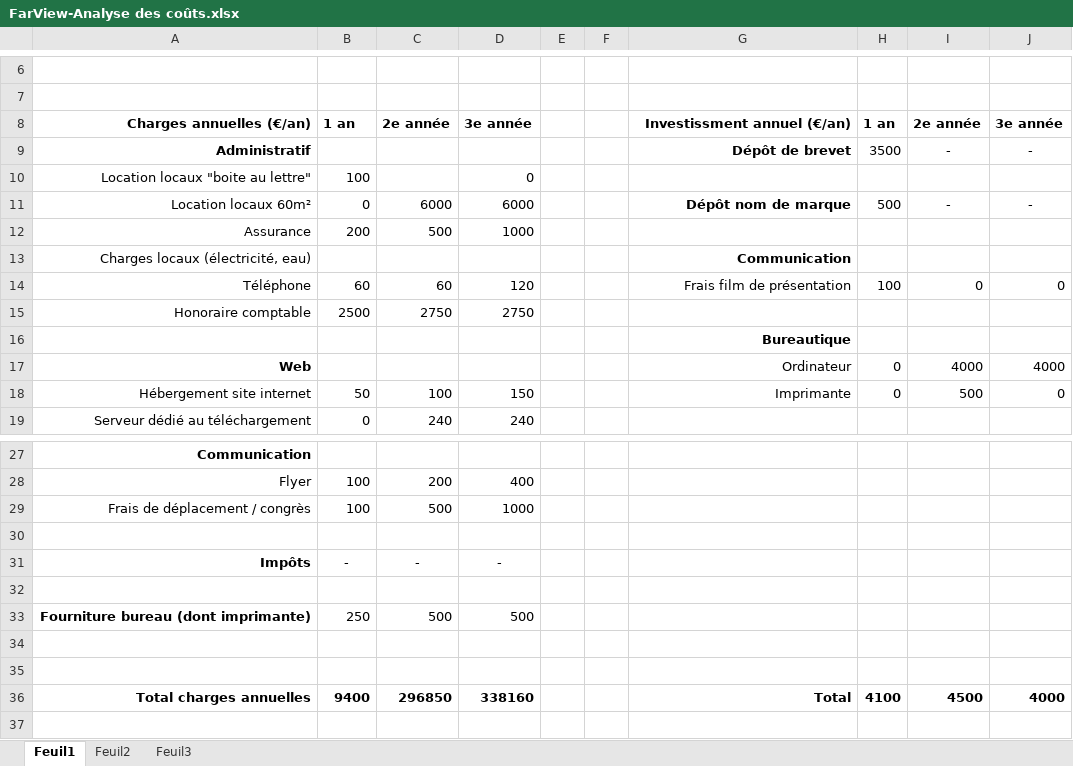
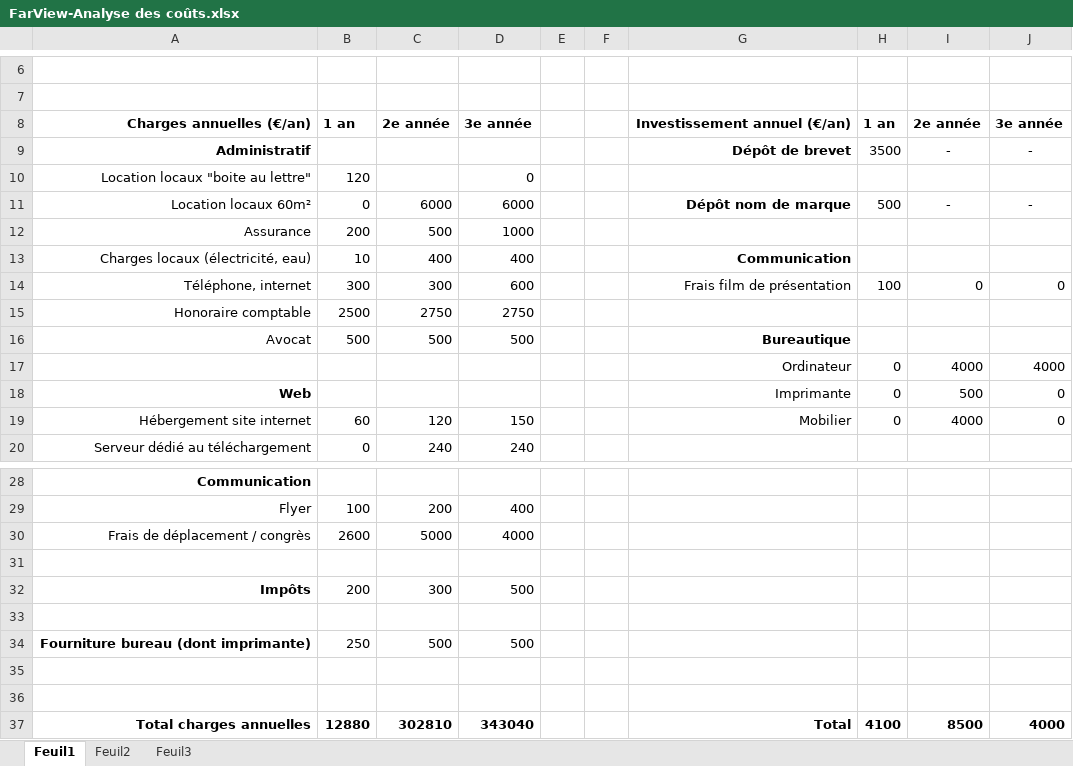
Before and after one commit to Killian-Herveau/PIMS, an Excel workbook: CR/FarView-Analyse des coûts.xlsx, sheet Feuil1, drawn as a sheet; only a part is shown, gaps mark what is left out; values as stored, in another font and other column widths than the file's, no borders; charts and pictures not drawn; removed rows and columns are numbered as before the commit, all else as after; the diff names each change by its address in the sheet, - before the commit and + after, or states it on an @@ line.

```diff
--- a/CR/FarView-Analyse des coûts.xlsx (sheet Feuil1)
+++ b/CR/FarView-Analyse des coûts.xlsx (sheet Feuil1)
-G8: Investissment annuel (€/an)
+G8: Investissement annuel (€/an)
-B10: 100
+B10: 120
-B13: (empty)
+B13: 10
-C13: (empty)
+C13: 400
-D13: (empty)
+D13: 400
-A14: Téléphone
+A14: Téléphone, internet
-B14: 60
+B14: 300
-C14: 60
+C14: 300
-D14: 120
+D14: 600
-row 16:  |  |  |  |  |  | Bureautique
+row 16: Avocat | 500 | 500 | 500 |  |  | Bureautique
-A17: Web
+A17: (empty)
+row 18: Web |  |  |  |  |  | Imprimante | 0 | 500 | 0
-B19: 50
+B19: 60
-C19: 100
+C19: 120
-G19: Imprimante
+G19: Mobilier
-I19: 500
+I19: 4000
-row 29: Frais de déplacement / congrès | 100 | 500 | 1000
+row 30: Frais de déplacement / congrès | 2600 | 5000 | 4000
-row 31: Impôts | - | - | -
+row 32: Impôts | 200 | 300 | 500
-B37: 9400
+B37: 12880
-C37: 296850
+C37: 302810
-D37: 338160
+D37: 343040
-I37: 4500
+I37: 8500
```
Also changed, not shown: formulas that keep their value, 2 other files.
